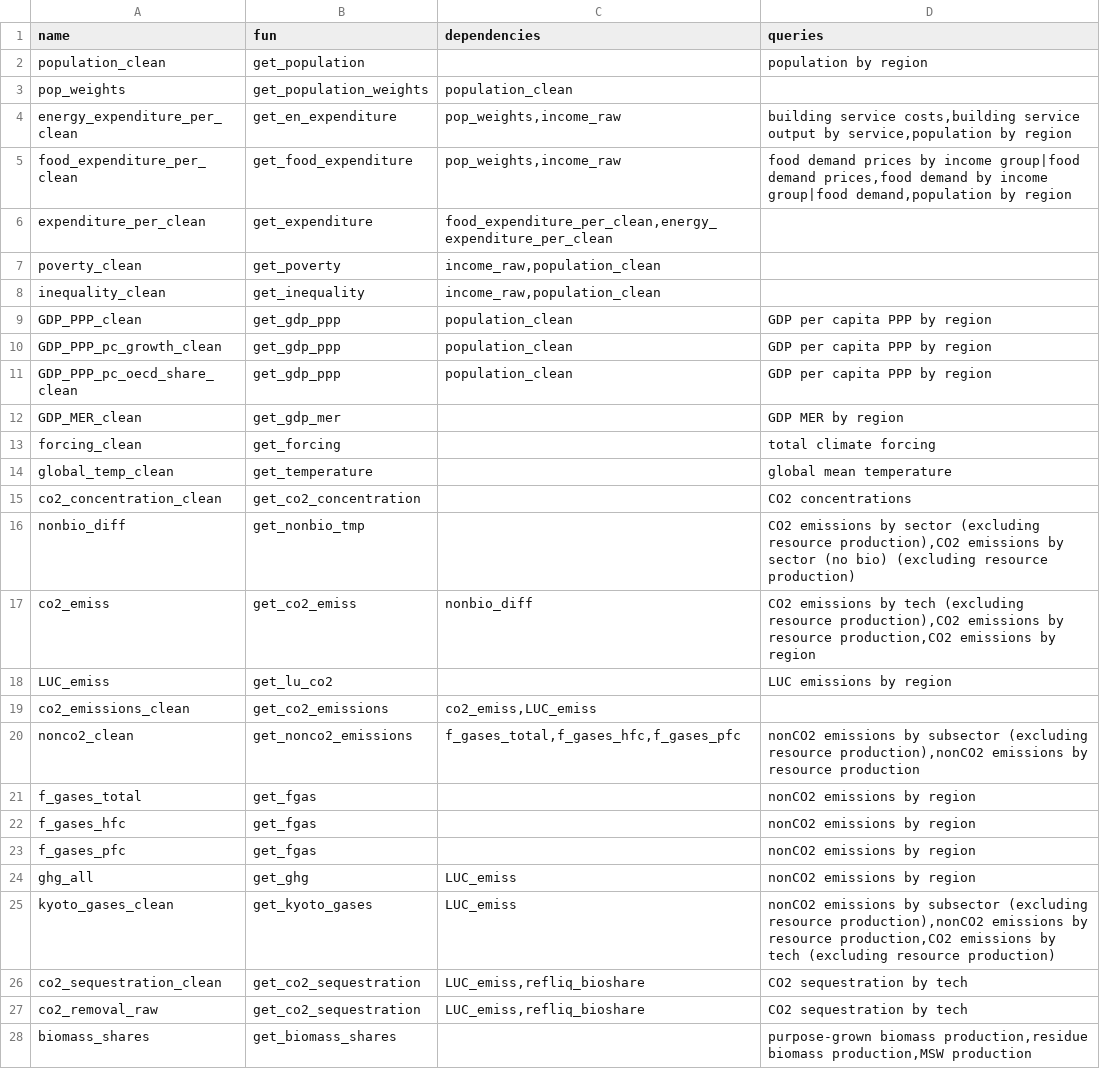
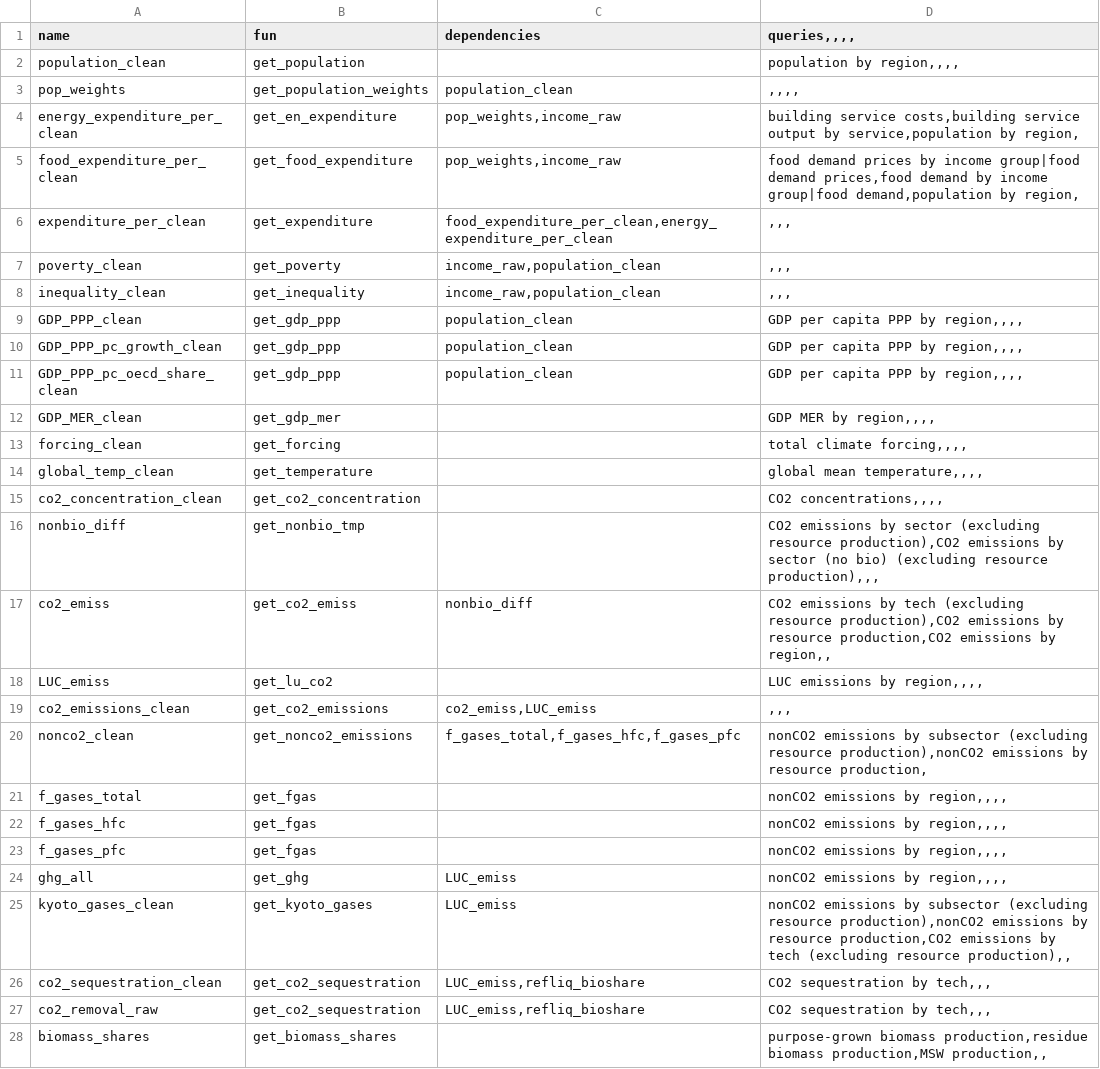
Before and after one commit to umd-cgs/gcamreport, a CSV file: inst/extdata/mappings/GCAMUSAv8.2/variables_functions_mapping.csv, drawn as a sheet; only a part is shown; the diff covers the shown part only.

```diff
--- a/inst/extdata/mappings/GCAMUSAv8.2/variables_functions_mapping.csv
+++ b/inst/extdata/mappings/GCAMUSAv8.2/variables_functions_mapping.csv
@@ -1,28 +1,28 @@
-name;fun;dependencies;queries
-population_clean;get_population;;population by region
-pop_weights;get_population_weights;population_clean;
-energy_expenditure_per_clean;get_en_expenditure;pop_weights,income_raw;building service costs,building service output by service,population by region
-food_expenditure_per_clean;get_food_expenditure;pop_weights,income_raw;food demand prices by income group|food demand prices,food demand by income group|food demand,population by region
-expenditure_per_clean;get_expenditure;food_expenditure_per_clean,energy_expenditure_per_clean;
-poverty_clean;get_poverty;income_raw,population_clean;
-inequality_clean;get_inequality;income_raw,population_clean;
-GDP_PPP_clean;get_gdp_ppp;population_clean;GDP per capita PPP by region
-GDP_PPP_pc_growth_clean;get_gdp_ppp;population_clean;GDP per capita PPP by region
-GDP_PPP_pc_oecd_share_clean;get_gdp_ppp;population_clean;GDP per capita PPP by region
-GDP_MER_clean;get_gdp_mer;;GDP MER by region
-forcing_clean;get_forcing;;total climate forcing
-global_temp_clean;get_temperature;;global mean temperature
-co2_concentration_clean;get_co2_concentration;;CO2 concentrations
-nonbio_diff;get_nonbio_tmp;;CO2 emissions by sector (excluding resource production),CO2 emissions by sector (no bio) (excluding resource production)
-co2_emiss;get_co2_emiss;nonbio_diff;CO2 emissions by tech (excluding resource production),CO2 emissions by resource production,CO2 emissions by region
-LUC_emiss;get_lu_co2;;LUC emissions by region
-co2_emissions_clean;get_co2_emissions;co2_emiss,LUC_emiss;
-nonco2_clean;get_nonco2_emissions;f_gases_total,f_gases_hfc,f_gases_pfc;nonCO2 emissions by subsector (excluding resource production),nonCO2 emissions by resource production
-f_gases_total;get_fgas;;nonCO2 emissions by region
-f_gases_hfc;get_fgas;;nonCO2 emissions by region
-f_gases_pfc;get_fgas;;nonCO2 emissions by region
-ghg_all;get_ghg;LUC_emiss;nonCO2 emissions by region
-kyoto_gases_clean;get_kyoto_gases;LUC_emiss;nonCO2 emissions by subsector (excluding resource production),nonCO2 emissions by resource production,CO2 emissions by tech (excluding resource production)
-co2_sequestration_clean;get_co2_sequestration;LUC_emiss,refliq_bioshare;CO2 sequestration by tech
-co2_removal_raw;get_co2_sequestration;LUC_emiss,refliq_bioshare;CO2 sequestration by tech
-biomass_shares;get_biomass_shares;;purpose-grown biomass production,residue biomass production,MSW production
+name;fun;dependencies;queries,,,,
+population_clean;get_population;;population by region,,,,
+pop_weights;get_population_weights;population_clean;,,,,
+energy_expenditure_per_clean;get_en_expenditure;pop_weights,income_raw;building service costs,building service output by service,population by region,
+food_expenditure_per_clean;get_food_expenditure;pop_weights,income_raw;food demand prices by income group|food demand prices,food demand by income group|food demand,population by region,
+expenditure_per_clean;get_expenditure;food_expenditure_per_clean,energy_expenditure_per_clean;,,,
+poverty_clean;get_poverty;income_raw,population_clean;,,,
+inequality_clean;get_inequality;income_raw,population_clean;,,,
+GDP_PPP_clean;get_gdp_ppp;population_clean;GDP per capita PPP by region,,,,
+GDP_PPP_pc_growth_clean;get_gdp_ppp;population_clean;GDP per capita PPP by region,,,,
+GDP_PPP_pc_oecd_share_clean;get_gdp_ppp;population_clean;GDP per capita PPP by region,,,,
+GDP_MER_clean;get_gdp_mer;;GDP MER by region,,,,
+forcing_clean;get_forcing;;total climate forcing,,,,
+global_temp_clean;get_temperature;;global mean temperature,,,,
+co2_concentration_clean;get_co2_concentration;;CO2 concentrations,,,,
+nonbio_diff;get_nonbio_tmp;;CO2 emissions by sector (excluding resource production),CO2 emissions by sector (no bio) (excluding resource production),,,
+co2_emiss;get_co2_emiss;nonbio_diff;CO2 emissions by tech (excluding resource production),CO2 emissions by resource production,CO2 emissions by region,,
+LUC_emiss;get_lu_co2;;LUC emissions by region,,,,
+co2_emissions_clean;get_co2_emissions;co2_emiss,LUC_emiss;,,,
+nonco2_clean;get_nonco2_emissions;f_gases_total,f_gases_hfc,f_gases_pfc;nonCO2 emissions by subsector (excluding resource production),nonCO2 emissions by resource production,
+f_gases_total;get_fgas;;nonCO2 emissions by region,,,,
+f_gases_hfc;get_fgas;;nonCO2 emissions by region,,,,
+f_gases_pfc;get_fgas;;nonCO2 emissions by region,,,,
+ghg_all;get_ghg;LUC_emiss;nonCO2 emissions by region,,,,
+kyoto_gases_clean;get_kyoto_gases;LUC_emiss;nonCO2 emissions by subsector (excluding resource production),nonCO2 emissions by resource production,CO2 emissions by tech (excluding resource production),,
+co2_sequestration_clean;get_co2_sequestration;LUC_emiss,refliq_bioshare;CO2 sequestration by tech,,,
+co2_removal_raw;get_co2_sequestration;LUC_emiss,refliq_bioshare;CO2 sequestration by tech,,,
+biomass_shares;get_biomass_shares;;purpose-grown biomass production,residue biomass production,MSW production,,
```
Also changed, not shown: 76 edited cells elsewhere in this file, 11 other files.
